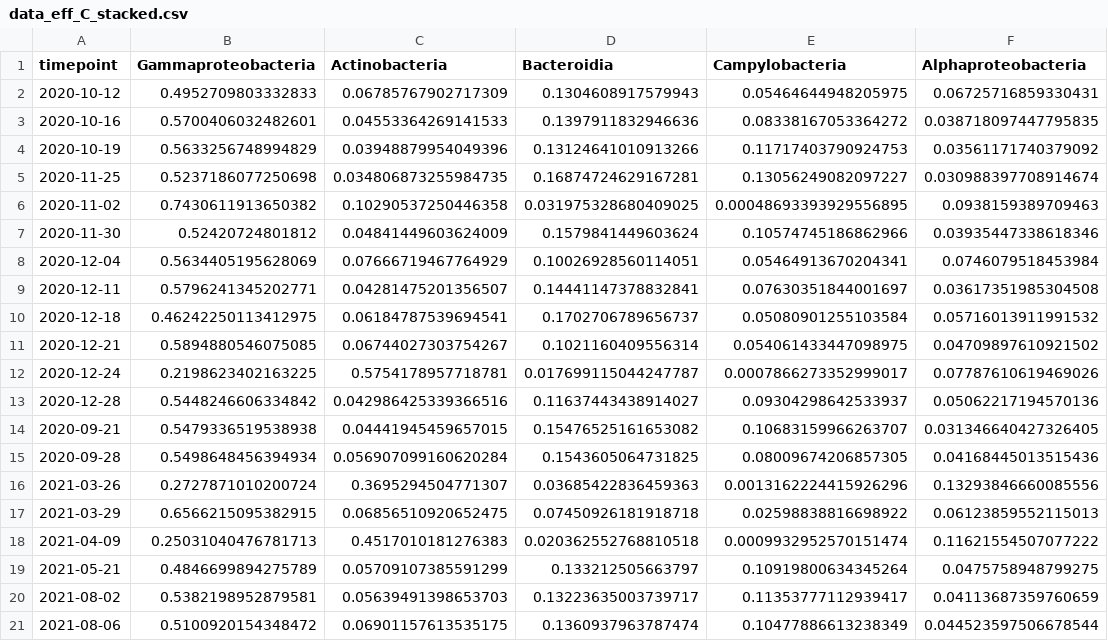
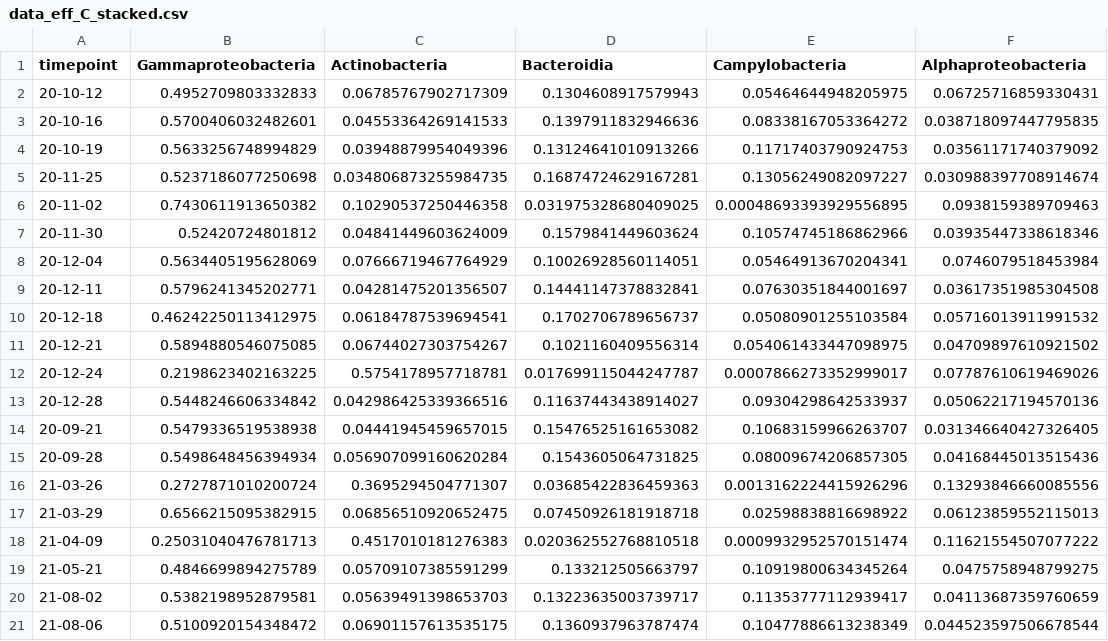
Before and after one commit to joungmin-choi/ciwarsViz, a CSV file: input_for_viz/data_eff_C_stacked.csv, drawn as a sheet; only a part is shown; the diff names each change by its address in the sheet, - before the commit and + after, or states it on an @@ line.

```diff
--- a/input_for_viz/data_eff_C_stacked.csv
+++ b/input_for_viz/data_eff_C_stacked.csv
-A2 (timepoint): 2020-10-12
+A2 (timepoint): 20-10-12
-A3 (timepoint): 2020-10-16
+A3 (timepoint): 20-10-16
-A4 (timepoint): 2020-10-19
+A4 (timepoint): 20-10-19
-A5 (timepoint): 2020-11-25
+A5 (timepoint): 20-11-25
-A6 (timepoint): 2020-11-02
+A6 (timepoint): 20-11-02
-A7 (timepoint): 2020-11-30
+A7 (timepoint): 20-11-30
-A8 (timepoint): 2020-12-04
+A8 (timepoint): 20-12-04
-A9 (timepoint): 2020-12-11
+A9 (timepoint): 20-12-11
-A10 (timepoint): 2020-12-18
+A10 (timepoint): 20-12-18
-A11 (timepoint): 2020-12-21
+A11 (timepoint): 20-12-21
-A12 (timepoint): 2020-12-24
+A12 (timepoint): 20-12-24
-A13 (timepoint): 2020-12-28
+A13 (timepoint): 20-12-28
-A14 (timepoint): 2020-09-21
+A14 (timepoint): 20-09-21
-A15 (timepoint): 2020-09-28
+A15 (timepoint): 20-09-28
-A16 (timepoint): 2021-03-26
+A16 (timepoint): 21-03-26
-A17 (timepoint): 2021-03-29
+A17 (timepoint): 21-03-29
-A18 (timepoint): 2021-04-09
+A18 (timepoint): 21-04-09
-A19 (timepoint): 2021-05-21
+A19 (timepoint): 21-05-21
-A20 (timepoint): 2021-08-02
+A20 (timepoint): 21-08-02
-A21 (timepoint): 2021-08-06
+A21 (timepoint): 21-08-06
```
Also changed, not shown: input_for_viz/corr_timepoints.csv, input_for_viz/data_piechart.csv, 20 other files.
